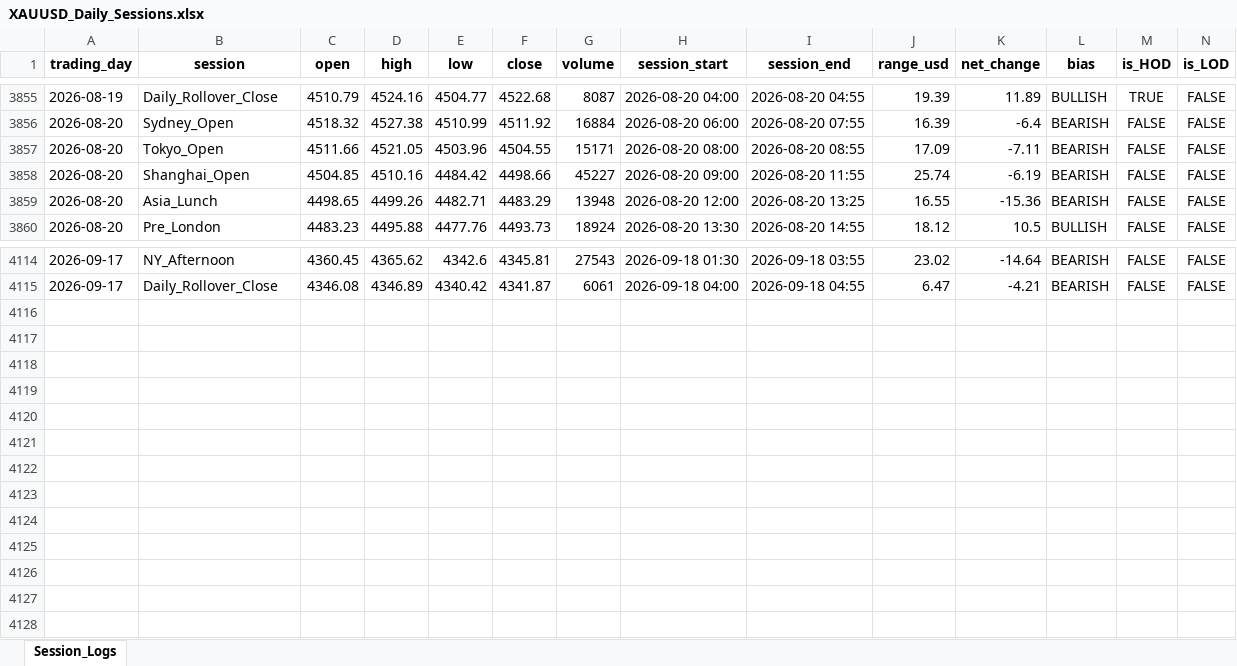
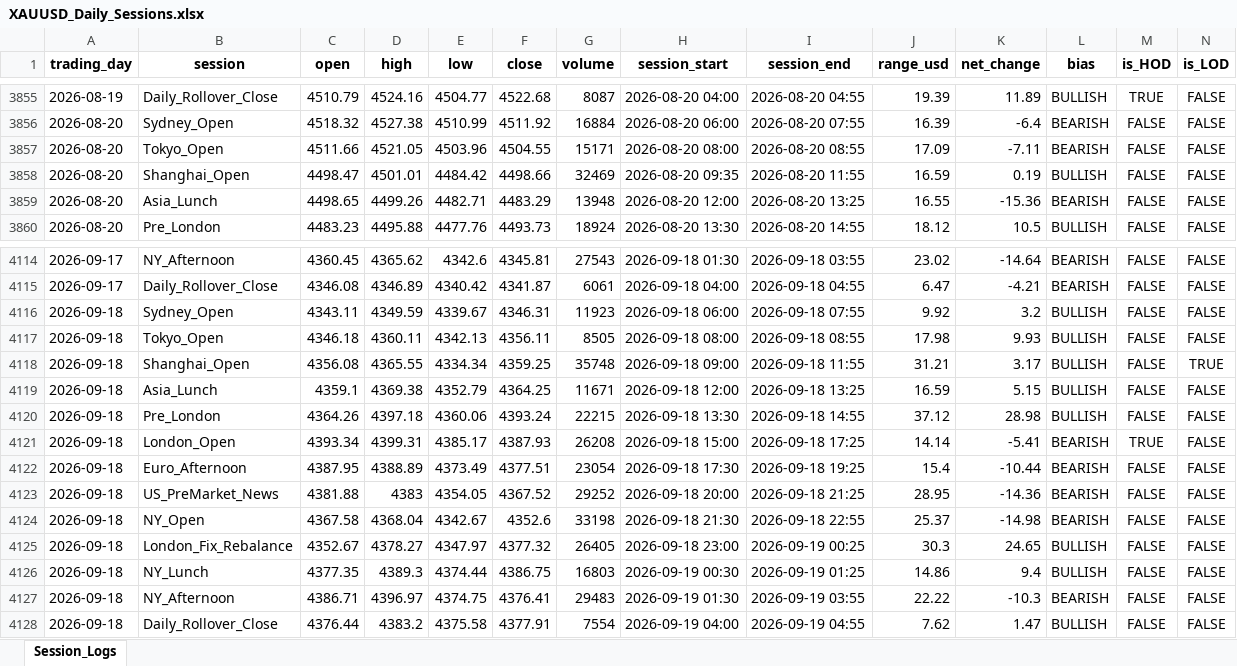
Before and after one commit to Jamesssurfer/XAUUSD-SessionTracker, an Excel workbook: XAUUSD_Daily_Sessions.xlsx, sheet Session_Logs, drawn as a sheet; only a part is shown, gaps mark what is left out; values as stored, in another font and other column widths than the file's, no borders; the diff names each change by its address in the sheet, - before the commit and + after, or states it on an @@ line.

Commit message:
Automated daily session update: 2026-09-19 09:27

```diff
--- a/XAUUSD_Daily_Sessions.xlsx (sheet Session_Logs)
+++ b/XAUUSD_Daily_Sessions.xlsx (sheet Session_Logs)
-C3858 (open): 4504.85
+C3858 (open): 4498.47
-D3858 (high): 4510.16
+D3858 (high): 4501.01
-G3858 (volume): 45227
+G3858 (volume): 32469
-H3858 (session_start): 2026-08-20 09:00
+H3858 (session_start): 2026-08-20 09:35
-J3858 (range_usd): 25.74
+J3858 (range_usd): 16.59
-K3858 (net_change): -6.19
+K3858 (net_change): 0.19
-L3858 (bias): BEARISH
+L3858 (bias): BULLISH
+row 4116: 2026-09-18 | Sydney_Open | 4343.11 | 4349.59 | 4339.67 | 4346.31 | 11923 | 2026-09-18 06:00 | 2026-09-18 07:55 | 9.92 | 3.2 | BULLISH | FALSE | FALSE
+row 4117: 2026-09-18 | Tokyo_Open | 4346.18 | 4360.11 | 4342.13 | 4356.11 | 8505 | 2026-09-18 08:00 | 2026-09-18 08:55 | 17.98 | 9.93 | BULLISH | FALSE | FALSE
+row 4118: 2026-09-18 | Shanghai_Open | 4356.08 | 4365.55 | 4334.34 | 4359.25 | 35748 | 2026-09-18 09:00 | 2026-09-18 11:55 | 31.21 | 3.17 | BULLISH | FALSE | TRUE
+row 4119: 2026-09-18 | Asia_Lunch | 4359.1 | 4369.38 | 4352.79 | 4364.25 | 11671 | 2026-09-18 12:00 | 2026-09-18 13:25 | 16.59 | 5.15 | BULLISH | FALSE | FALSE
+row 4120: 2026-09-18 | Pre_London | 4364.26 | 4397.18 | 4360.06 | 4393.24 | 22215 | 2026-09-18 13:30 | 2026-09-18 14:55 | 37.12 | 28.98 | BULLISH | FALSE | FALSE
+row 4121: 2026-09-18 | London_Open | 4393.34 | 4399.31 | 4385.17 | 4387.93 | 26208 | 2026-09-18 15:00 | 2026-09-18 17:25 | 14.14 | -5.41 | BEARISH | TRUE | FALSE
+row 4122: 2026-09-18 | Euro_Afternoon | 4387.95 | 4388.89 | 4373.49 | 4377.51 | 23054 | 2026-09-18 17:30 | 2026-09-18 19:25 | 15.4 | -10.44 | BEARISH | FALSE | FALSE
+row 4123: 2026-09-18 | US_PreMarket_News | 4381.88 | 4383 | 4354.05 | 4367.52 | 29252 | 2026-09-18 20:00 | 2026-09-18 21:25 | 28.95 | -14.36 | BEARISH | FALSE | FALSE
+row 4124: 2026-09-18 | NY_Open | 4367.58 | 4368.04 | 4342.67 | 4352.6 | 33198 | 2026-09-18 21:30 | 2026-09-18 22:55 | 25.37 | -14.98 | BEARISH | FALSE | FALSE
+row 4125: 2026-09-18 | London_Fix_Rebalance | 4352.67 | 4378.27 | 4347.97 | 4377.32 | 26405 | 2026-09-18 23:00 | 2026-09-19 00:25 | 30.3 | 24.65 | BULLISH | FALSE | FALSE
+row 4126: 2026-09-18 | NY_Lunch | 4377.35 | 4389.3 | 4374.44 | 4386.75 | 16803 | 2026-09-19 00:30 | 2026-09-19 01:25 | 14.86 | 9.4 | BULLISH | FALSE | FALSE
+row 4127: 2026-09-18 | NY_Afternoon | 4386.71 | 4396.97 | 4374.75 | 4376.41 | 29483 | 2026-09-19 01:30 | 2026-09-19 03:55 | 22.22 | -10.3 | BEARISH | FALSE | FALSE
+row 4128: 2026-09-18 | Daily_Rollover_Close | 4376.44 | 4383.2 | 4375.58 | 4377.91 | 7554 | 2026-09-19 04:00 | 2026-09-19 04:55 | 7.62 | 1.47 | BULLISH | FALSE | FALSE
```
